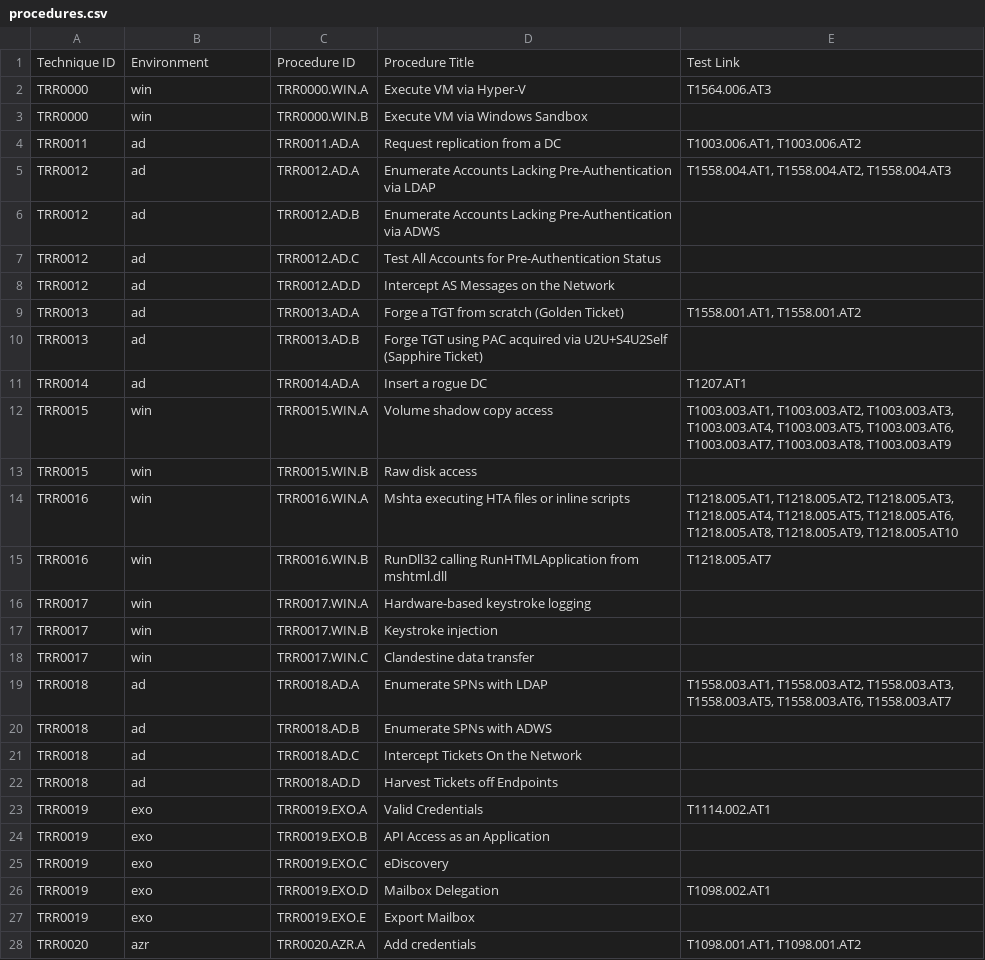
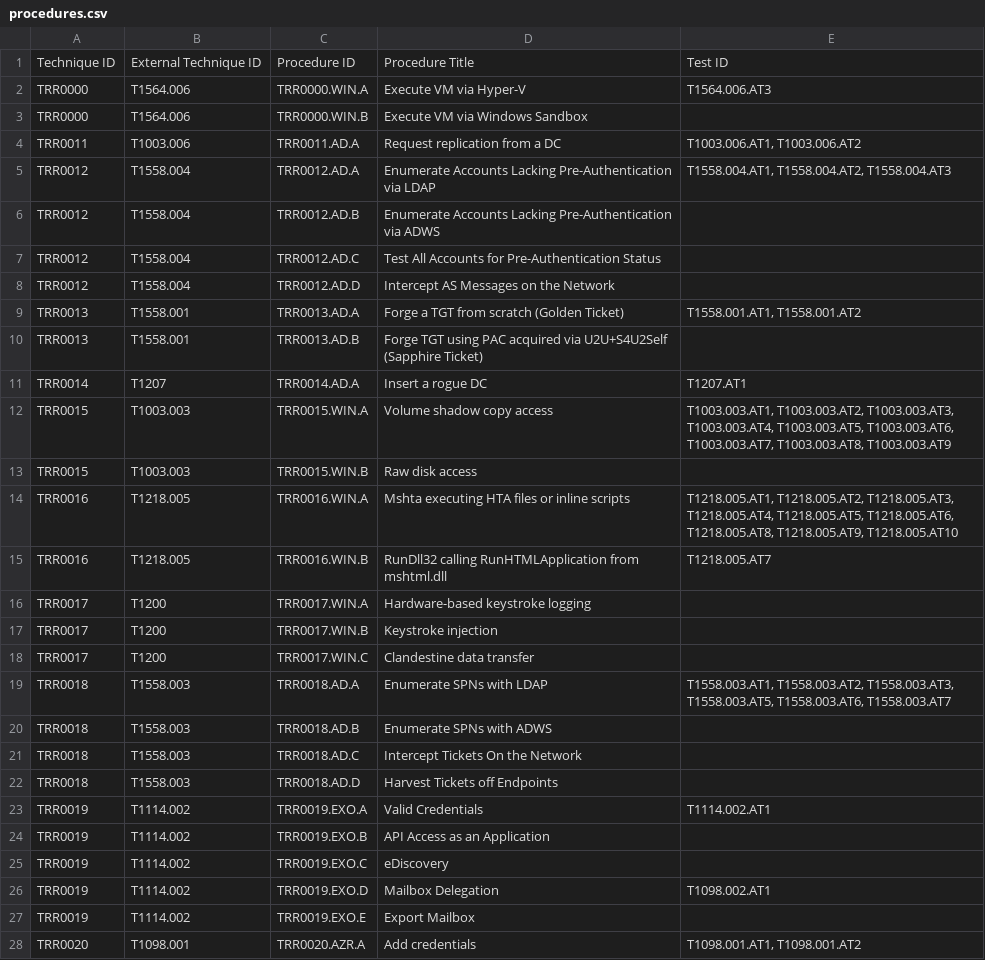
Before and after one commit to keepwatch/techniques, a CSV file: tools/procedure_extraction/procedures.csv, drawn as a sheet; only a part is shown; the diff covers the shown part only.

```diff
--- a/tools/procedure_extraction/procedures.csv
+++ b/tools/procedure_extraction/procedures.csv
@@ -1,28 +1,28 @@
-Technique ID,Environment,Procedure ID,Procedure Title,Test Link
-TRR0000,win,TRR0000.WIN.A,Execute VM via Hyper-V,T1564.006.AT3
-TRR0000,win,TRR0000.WIN.B,Execute VM via Windows Sandbox,
-TRR0011,ad,TRR0011.AD.A,Request replication from a DC,"T1003.006.AT1, T1003.006.AT2"
-TRR0012,ad,TRR0012.AD.A,Enumerate Accounts Lacking Pre-Authentication via LDAP,"T1558.004.AT1, T1558.004.AT2, T1558.004.AT3"
-TRR0012,ad,TRR0012.AD.B,Enumerate Accounts Lacking Pre-Authentication via ADWS,
-TRR0012,ad,TRR0012.AD.C,Test All Accounts for Pre-Authentication Status,
-TRR0012,ad,TRR0012.AD.D,Intercept AS Messages on the Network,
-TRR0013,ad,TRR0013.AD.A,Forge a TGT from scratch (Golden Ticket),"T1558.001.AT1, T1558.001.AT2"
-TRR0013,ad,TRR0013.AD.B,Forge TGT using PAC acquired via U2U+S4U2Self (Sapphire Ticket),
-TRR0014,ad,TRR0014.AD.A,Insert a rogue DC,T1207.AT1
-TRR0015,win,TRR0015.WIN.A,Volume shadow copy access,"T1003.003.AT1, T1003.003.AT2, T1003.003.AT3, T1003.003.AT4, T1003.003.AT5, T1003.003.AT6, T1003.003.AT7, T1003.003.AT8, T1003.003.AT9"
-TRR0015,win,TRR0015.WIN.B,Raw disk access,
-TRR0016,win,TRR0016.WIN.A,Mshta executing HTA files or inline scripts,"T1218.005.AT1, T1218.005.AT2, T1218.005.AT3, T1218.005.AT4, T1218.005.AT5, T1218.005.AT6, T1218.005.AT8, T1218.005.AT9, T1218.005.AT10"
-TRR0016,win,TRR0016.WIN.B,RunDll32 calling RunHTMLApplication from mshtml.dll,T1218.005.AT7
-TRR0017,win,TRR0017.WIN.A,Hardware-based keystroke logging,
-TRR0017,win,TRR0017.WIN.B,Keystroke injection,
-TRR0017,win,TRR0017.WIN.C,Clandestine data transfer,
-TRR0018,ad,TRR0018.AD.A,Enumerate SPNs with LDAP,"T1558.003.AT1, T1558.003.AT2, T1558.003.AT3, T1558.003.AT5, T1558.003.AT6, T1558.003.AT7"
-TRR0018,ad,TRR0018.AD.B,Enumerate SPNs with ADWS,
-TRR0018,ad,TRR0018.AD.C,Intercept Tickets On the Network,
-TRR0018,ad,TRR0018.AD.D,Harvest Tickets off Endpoints,
-TRR0019,exo,TRR0019.EXO.A,Valid Credentials,T1114.002.AT1
-TRR0019,exo,TRR0019.EXO.B,API Access as an Application,
-TRR0019,exo,TRR0019.EXO.C,eDiscovery,
-TRR0019,exo,TRR0019.EXO.D,Mailbox Delegation,T1098.002.AT1
-TRR0019,exo,TRR0019.EXO.E,Export Mailbox,
-TRR0020,azr,TRR0020.AZR.A,Add credentials,"T1098.001.AT1, T1098.001.AT2"
+Technique ID,External Technique ID,Procedure ID,Procedure Title,Test ID
+TRR0000,T1564.006,TRR0000.WIN.A,Execute VM via Hyper-V,T1564.006.AT3
+TRR0000,T1564.006,TRR0000.WIN.B,Execute VM via Windows Sandbox,
+TRR0011,T1003.006,TRR0011.AD.A,Request replication from a DC,"T1003.006.AT1, T1003.006.AT2"
+TRR0012,T1558.004,TRR0012.AD.A,Enumerate Accounts Lacking Pre-Authentication via LDAP,"T1558.004.AT1, T1558.004.AT2, T1558.004.AT3"
+TRR0012,T1558.004,TRR0012.AD.B,Enumerate Accounts Lacking Pre-Authentication via ADWS,
+TRR0012,T1558.004,TRR0012.AD.C,Test All Accounts for Pre-Authentication Status,
+TRR0012,T1558.004,TRR0012.AD.D,Intercept AS Messages on the Network,
+TRR0013,T1558.001,TRR0013.AD.A,Forge a TGT from scratch (Golden Ticket),"T1558.001.AT1, T1558.001.AT2"
+TRR0013,T1558.001,TRR0013.AD.B,Forge TGT using PAC acquired via U2U+S4U2Self (Sapphire Ticket),
+TRR0014,T1207,TRR0014.AD.A,Insert a rogue DC,T1207.AT1
+TRR0015,T1003.003,TRR0015.WIN.A,Volume shadow copy access,"T1003.003.AT1, T1003.003.AT2, T1003.003.AT3, T1003.003.AT4, T1003.003.AT5, T1003.003.AT6, T1003.003.AT7, T1003.003.AT8, T1003.003.AT9"
+TRR0015,T1003.003,TRR0015.WIN.B,Raw disk access,
+TRR0016,T1218.005,TRR0016.WIN.A,Mshta executing HTA files or inline scripts,"T1218.005.AT1, T1218.005.AT2, T1218.005.AT3, T1218.005.AT4, T1218.005.AT5, T1218.005.AT6, T1218.005.AT8, T1218.005.AT9, T1218.005.AT10"
+TRR0016,T1218.005,TRR0016.WIN.B,RunDll32 calling RunHTMLApplication from mshtml.dll,T1218.005.AT7
+TRR0017,T1200,TRR0017.WIN.A,Hardware-based keystroke logging,
+TRR0017,T1200,TRR0017.WIN.B,Keystroke injection,
+TRR0017,T1200,TRR0017.WIN.C,Clandestine data transfer,
+TRR0018,T1558.003,TRR0018.AD.A,Enumerate SPNs with LDAP,"T1558.003.AT1, T1558.003.AT2, T1558.003.AT3, T1558.003.AT5, T1558.003.AT6, T1558.003.AT7"
+TRR0018,T1558.003,TRR0018.AD.B,Enumerate SPNs with ADWS,
+TRR0018,T1558.003,TRR0018.AD.C,Intercept Tickets On the Network,
+TRR0018,T1558.003,TRR0018.AD.D,Harvest Tickets off Endpoints,
+TRR0019,T1114.002,TRR0019.EXO.A,Valid Credentials,T1114.002.AT1
+TRR0019,T1114.002,TRR0019.EXO.B,API Access as an Application,
+TRR0019,T1114.002,TRR0019.EXO.C,eDiscovery,
+TRR0019,T1114.002,TRR0019.EXO.D,Mailbox Delegation,T1098.002.AT1
+TRR0019,T1114.002,TRR0019.EXO.E,Export Mailbox,
+TRR0020,T1098.001,TRR0020.AZR.A,Add credentials,"T1098.001.AT1, T1098.001.AT2"
```
Also changed, not shown: 13 edited cells elsewhere in this file, 2 other files.
